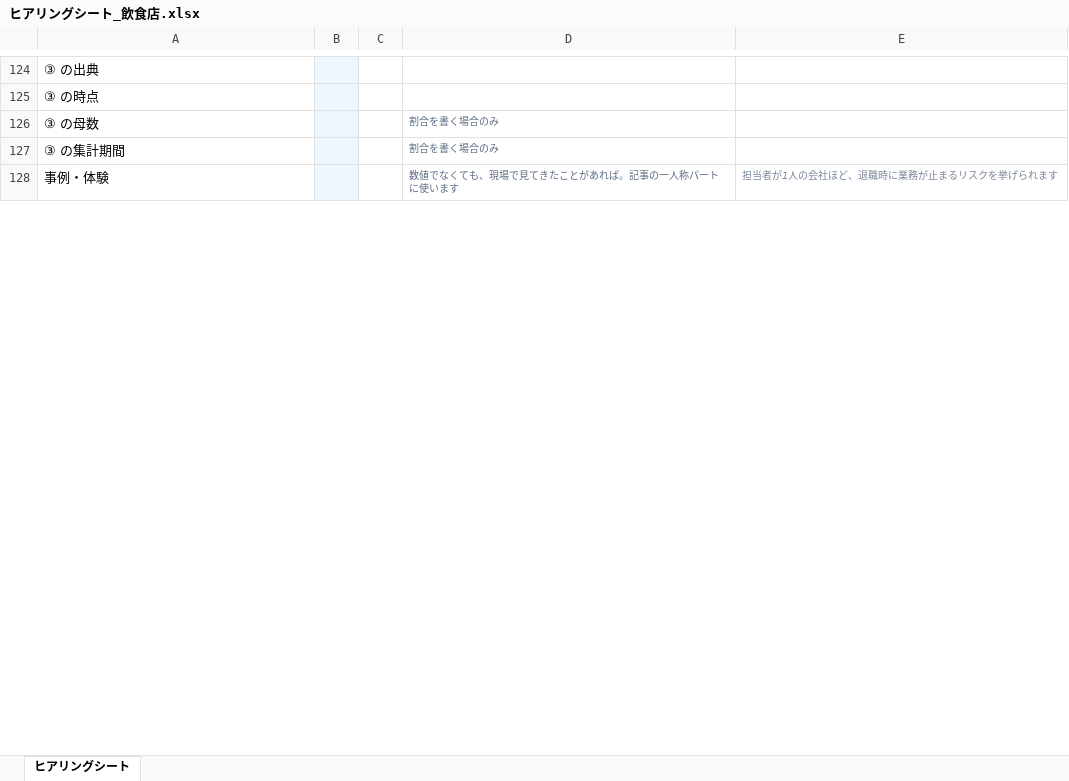
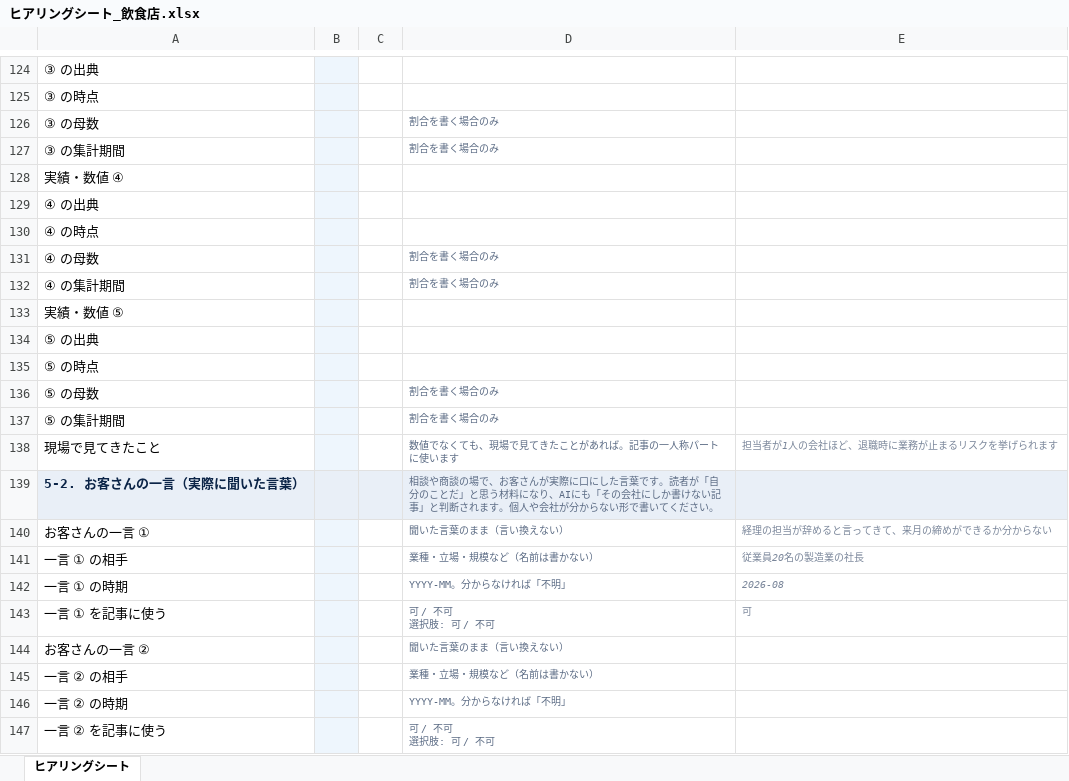
Before and after one commit to yoshi4476/SS-AIO-LP, an Excel workbook: docs/client/ヒアリングシート_飲食店.xlsx, sheet ヒアリングシート, drawn as a sheet; only a part is shown, gaps mark what is left out; values as stored, in another font and other column widths than the file's, no borders; addresses are those after the commit; ↵ is a line break in a cell; the diff covers the shown part only; the diff names each change by its address in the sheet, - before the commit and + after, or states it on an @@ line.

```diff
--- a/docs/client/ヒアリングシート_飲食店.xlsx (sheet ヒアリングシート)
+++ b/docs/client/ヒアリングシート_飲食店.xlsx (sheet ヒアリングシート)
+row 128: 実績・数値 ④
+row 129: ④ の出典
+row 130: ④ の時点
+row 131: ④ の母数 |  |  | 割合を書く場合のみ
+row 132: ④ の集計期間 |  |  | 割合を書く場合のみ
+row 133: 実績・数値 ⑤
+row 134: ⑤ の出典
+row 135: ⑤ の時点
+row 136: ⑤ の母数 |  |  | 割合を書く場合のみ
+row 137: ⑤ の集計期間 |  |  | 割合を書く場合のみ
-A138: 事例・体験
+A138: 現場で見てきたこと
+row 139: 5-2. お客さんの一言（実際に聞いた言葉） |  |  | 相談や商談の場で、お客さんが実際に口にした言葉です。読者が「自分のことだ」と思う材料になり、AIにも「その会社にしか書けない記事」と判断されます。個人や会社が分からない形で書いてください。
+row 140: お客さんの一言 ① |  |  | 聞いた言葉のまま（言い換えない） | 経理の担当が辞めると言ってきて、来月の締めができるか分からない
+row 141: 一言 ① の相手 |  |  | 業種・立場・規模など（名前は書かない） | 従業員20名の製造業の社長
+row 142: 一言 ① の時期 |  |  | YYYY-MM。分からなければ「不明」 | 2026-08
+row 143: 一言 ① を記事に使う |  |  | 可 / 不可 ↵ 選択肢: 可 / 不可 | 可
+row 144: お客さんの一言 ② |  |  | 聞いた言葉のまま（言い換えない）
+row 145: 一言 ② の相手 |  |  | 業種・立場・規模など（名前は書かない）
+row 146: 一言 ② の時期 |  |  | YYYY-MM。分からなければ「不明」
+row 147: 一言 ② を記事に使う |  |  | 可 / 不可 ↵ 選択肢: 可 / 不可
```
Also changed, not shown: 32 added rows and 7 edited cells elsewhere in this sheet, hidden cells, docs/client/ヒアリングシート.xlsx, 5 other files.
